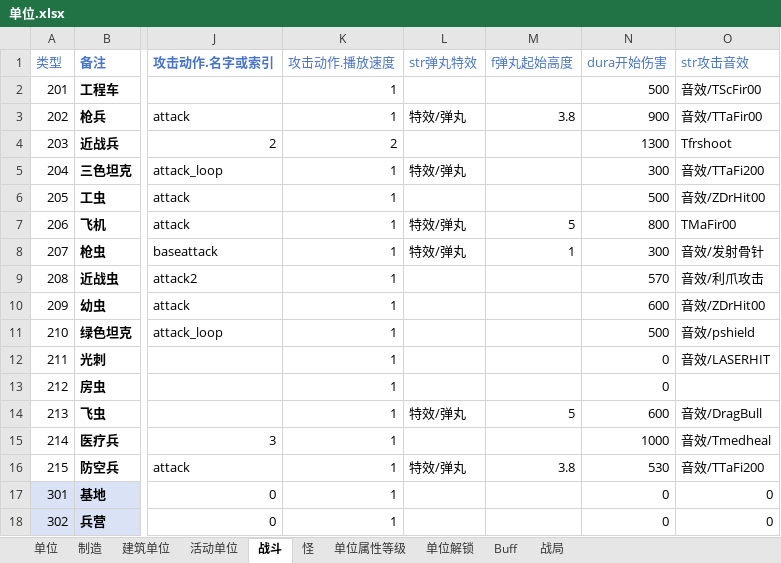
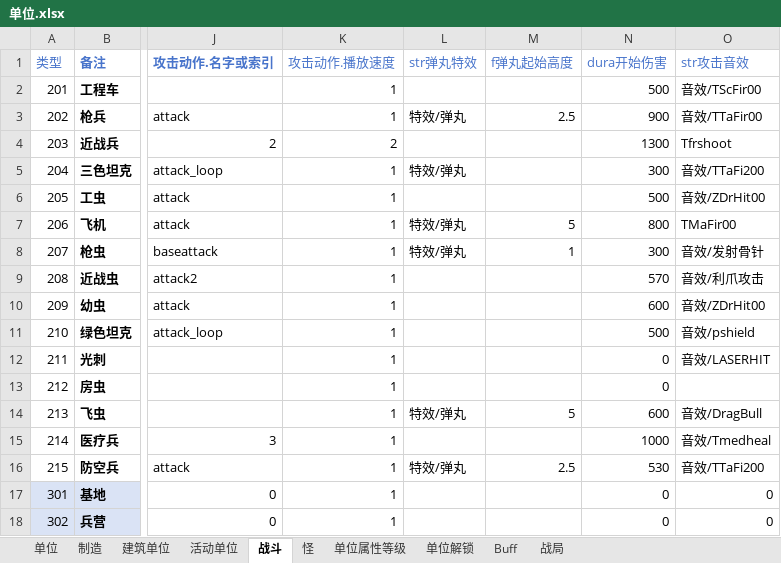
Before and after one commit to 544898458/Iocp20Coroutine, an Excel workbook: Iocp20Coroutine/表/单位.xlsx, sheet 战斗, drawn as a sheet; only a part is shown, gaps mark what is left out; values as stored, in another font and other column widths than the file's, no borders; the diff names each change by its address in the sheet, - before the commit and + after, or states it on an @@ line.

```diff
--- a/Iocp20Coroutine/表/单位.xlsx (sheet 战斗)
+++ b/Iocp20Coroutine/表/单位.xlsx (sheet 战斗)
-M3 (f弹丸起始高度): 3.8
+M3 (f弹丸起始高度): 2.5
-M16 (f弹丸起始高度): 3.8
+M16 (f弹丸起始高度): 2.5
```
Also changed, not shown: 1 other file.
